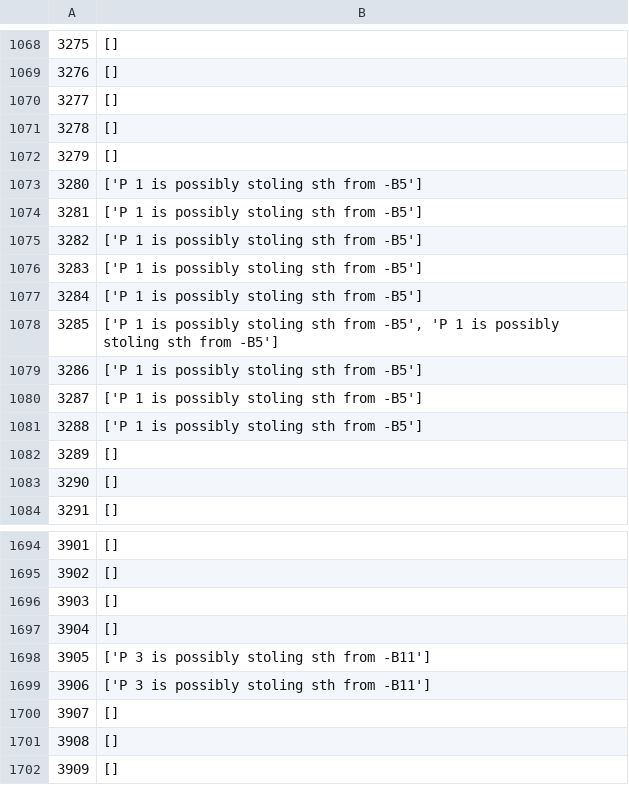
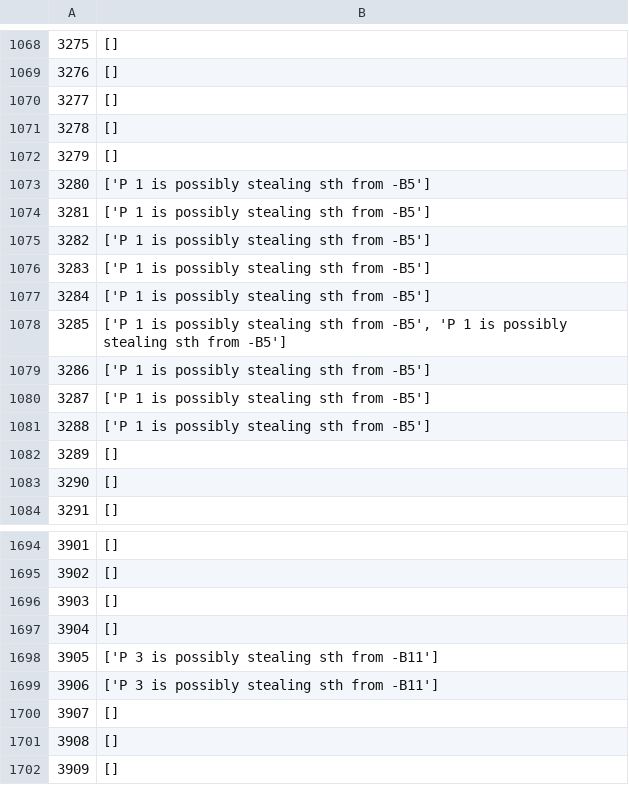
Before and after one commit to asrafulashiq/clasp, a CSV file: detection_test/info/cam_09_exp2_associated_events.csv, drawn as a sheet; only a part is shown, gaps mark what is left out; the diff covers the shown part only.

```diff
--- a/detection_test/info/cam_09_exp2_associated_events.csv
+++ b/detection_test/info/cam_09_exp2_associated_events.csv
@@ -1072,11 +1072,11 @@
 3279,[]
-3280,['P 1 is possibly stoling sth from -B5']
-3281,['P 1 is possibly stoling sth from -B5']
-3282,['P 1 is possibly stoling sth from -B5']
-3283,['P 1 is possibly stoling sth from -B5']
-3284,['P 1 is possibly stoling sth from -B5']
-3285,"['P 1 is possibly stoling sth from -B5', 'P 1 is possibly stoling sth from -B5']"
-3286,['P 1 is possibly stoling sth from -B5']
-3287,['P 1 is possibly stoling sth from -B5']
-3288,['P 1 is possibly stoling sth from -B5']
+3280,['P 1 is possibly stealing sth from -B5']
+3281,['P 1 is possibly stealing sth from -B5']
+3282,['P 1 is possibly stealing sth from -B5']
+3283,['P 1 is possibly stealing sth from -B5']
+3284,['P 1 is possibly stealing sth from -B5']
+3285,"['P 1 is possibly stealing sth from -B5', 'P 1 is possibly stealing sth from -B5']"
+3286,['P 1 is possibly stealing sth from -B5']
+3287,['P 1 is possibly stealing sth from -B5']
+3288,['P 1 is possibly stealing sth from -B5']
 3289,[]
@@ -1697,4 +1697,4 @@
 3904,[]
-3905,['P 3 is possibly stoling sth from -B11']
-3906,['P 3 is possibly stoling sth from -B11']
+3905,['P 3 is possibly stealing sth from -B11']
+3906,['P 3 is possibly stealing sth from -B11']
 3907,[]
```
Also changed, not shown: 20 edited cells elsewhere in this file, detection_test/info/cam_11_exp2_associated_events.csv, 5 other files.
